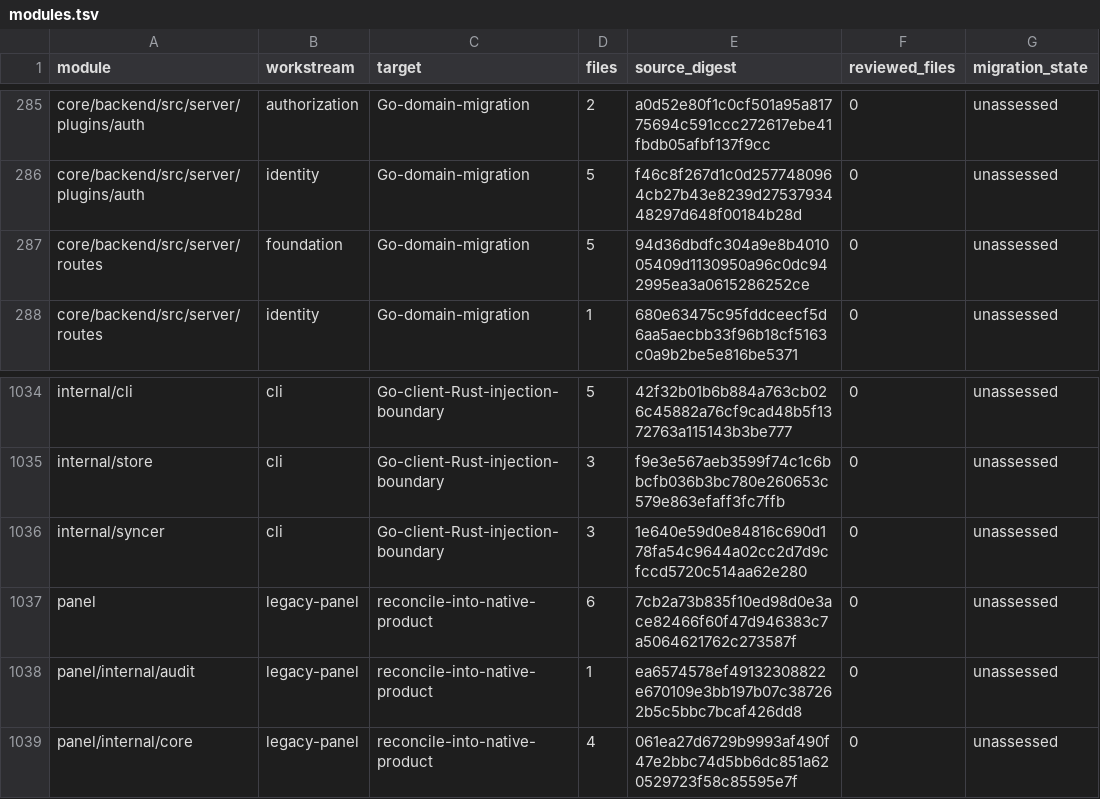
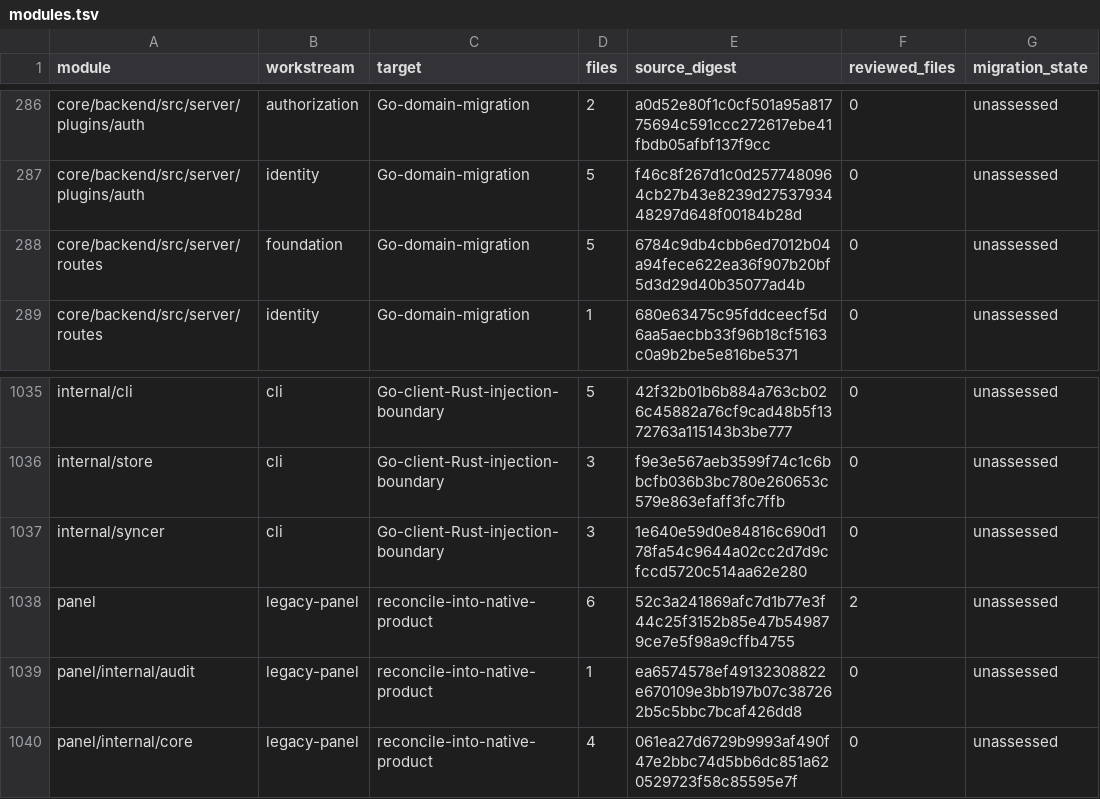
Before and after one commit to shippinAI/vaultix, a TSV file: docs/migration/generated/modules.tsv, drawn as a sheet; only a part is shown, gaps mark what is left out; the diff covers the shown part only.

```diff
--- a/docs/migration/generated/modules.tsv
+++ b/docs/migration/generated/modules.tsv
@@ -286,3 +287,3 @@ core/backend/src/server/plugins/auth	authorization	Go-domain-migration	2	a0d52e8
 core/backend/src/server/plugins/auth	identity	Go-domain-migration	5	f46c8f267d1c0d2577480964cb27b43e8239d2753793448297d648f00184b28d	0	unassessed
-core/backend/src/server/routes	foundation	Go-domain-migration	5	94d36dbdfc304a9e8b401005409d1130950a96c0dc942995ea3a0615286252ce	0	unassessed
+core/backend/src/server/routes	foundation	Go-domain-migration	5	6784c9db4cbb6ed7012b04a94fece622ea36f907b20bf5d3d29d40b35077ad4b	0	unassessed
 core/backend/src/server/routes	identity	Go-domain-migration	1	680e63475c95fddceecf5d6aa5aecbb33f96b18cf5163c0a9b2be5e816be5371	0	unassessed
@@ -1036,3 +1037,3 @@ internal/store	cli	Go-client-Rust-injection-boundary	3	f9e3e567aeb3599f74c1c6bbc
 internal/syncer	cli	Go-client-Rust-injection-boundary	3	1e640e59d0e84816c690d178fa54c9644a02cc2d7d9cfccd5720c514aa62e280	0	unassessed
-panel	legacy-panel	reconcile-into-native-product	6	7cb2a73b835f10ed98d0e3ace82466f60f47d946383c7a5064621762c273587f	0	unassessed
+panel	legacy-panel	reconcile-into-native-product	6	52c3a241869afc7d1b77e3f44c25f3152b85e47b549879ce7e5f98a9cffb4755	2	unassessed
 panel/internal/audit	legacy-panel	reconcile-into-native-product	1	ea6574578ef49132308822e670109e3bb197b07c387262b5c5bbc7bcaf426dd8	0	unassessed
```
Also changed, not shown: 1 added row and 25 edited cells elsewhere in this file, 33 other files.
